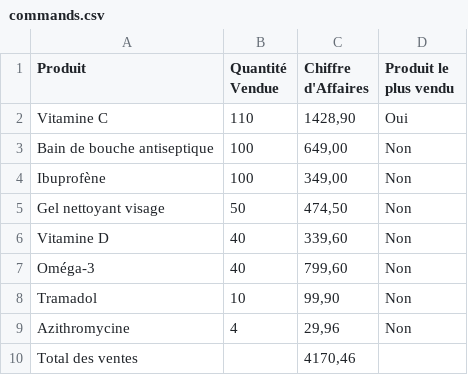
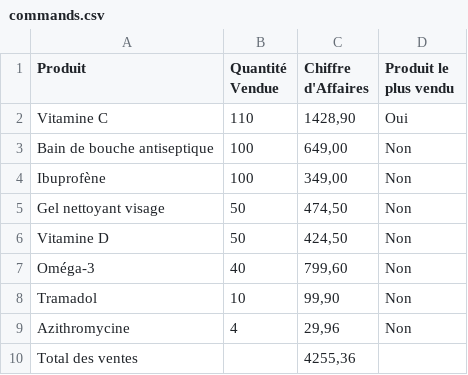
Before and after one commit to MathysSclafer/javapoo, a CSV file: commands.csv, drawn as a sheet.

```diff
--- a/commands.csv
+++ b/commands.csv
@@ -5,3 +5,3 @@
 "Gel nettoyant visage","50","474,50","Non"
-"Vitamine D","40","339,60","Non"
+"Vitamine D","50","424,50","Non"
 "Oméga-3","40","799,60","Non"
@@ -9,2 +9,2 @@
 "Azithromycine","4","29,96","Non"
-"Total des ventes","","4170,46",""
+"Total des ventes","","4255,36",""
```
Also changed, not shown: 15 other files.
